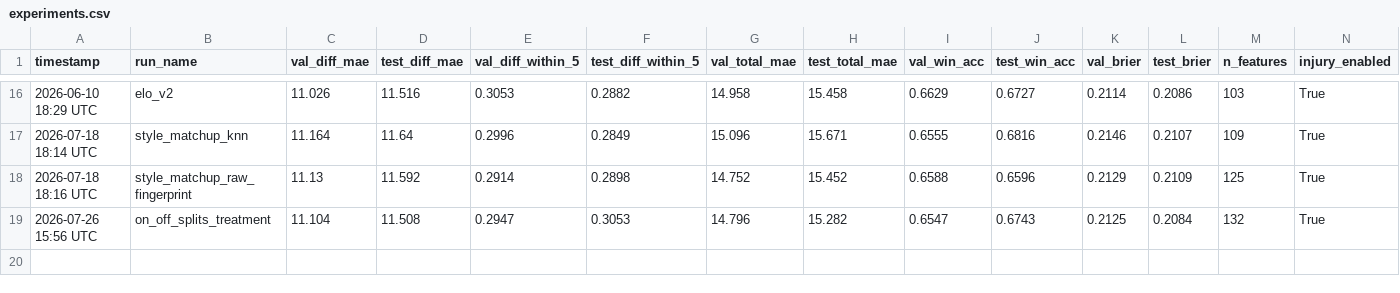
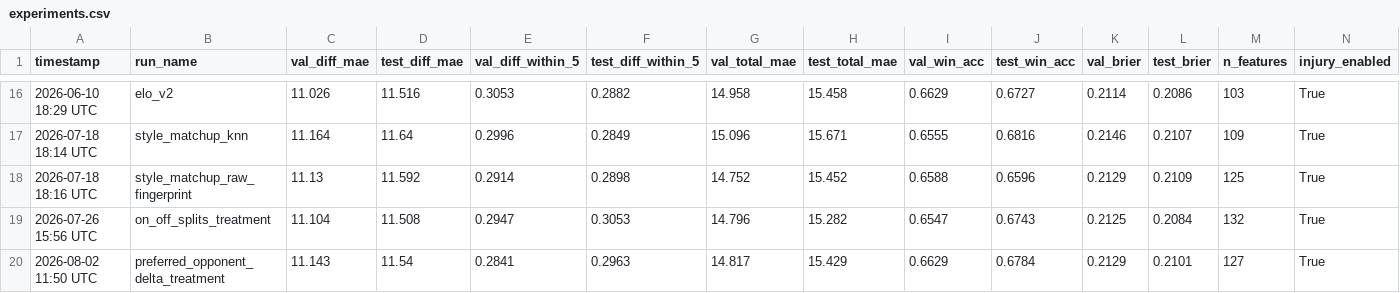
Before and after one commit to omerk1/nba-score-prediction, a CSV file: outputs/experiments.csv, drawn as a sheet; only a part is shown, gaps mark what is left out; rows hold the shown columns only; the diff names each change by its address in the sheet, - before the commit and + after, or states it on an @@ line.

Commit message:
feat(season-motivation): adopt preferred_opponent_delta (window=20)
The only signal across the whole investigation (docs/SEASON_MOTIVATION_LOG.md
sections 1-11) to pass the fold-consistency bar AND hold up across a
window-robustness sweep -- enabling season_motivation.enabled=true.

Adds motivation_score_enabled (default true) to decouple the original,
non-adopted Phase 1 design (motivation_score/games_to_clinch_ceiling/
games_to_clinch_floor/recent_minutes_trend_score) from the master enabled
flag -- previously these were computed unconditionally whenever `enabled`
was true, which would have silently shipped them alongside
preferred_opponent_delta. Set to false in this config so only the adopted
signal ships; performance_vs_expectation/opponent_adjusted_form also stay
disabled (window-robustness check failed, see section 10).

Real (non-CV) training run on the default split logged to
outputs/experiments.csv: test diff_mae 11.54 (vs 11.592 baseline), test
win_acc 67.8% (vs 65.96%), val win_acc 66.3% (vs 65.88%) -- consistent
with the CV result's direction. 157/157 tests passing.

```diff
--- a/outputs/experiments.csv
+++ b/outputs/experiments.csv
+row 20: 2026-08-02 11:50 UTC | preferred_opponent_delta_treatment | 11.143 | 11.54 | 0.2841 | 0.2963 | 14.817 | 15.429 | 0.6629 | 0.6784 | 0.2129 | 0.2101 | 127 | True
```
Also changed, not shown: 4 other files.
